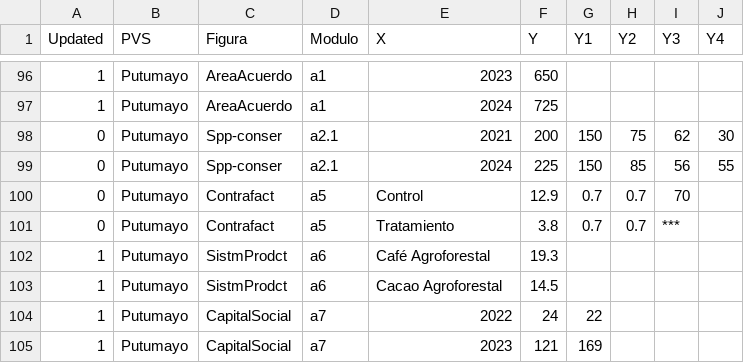
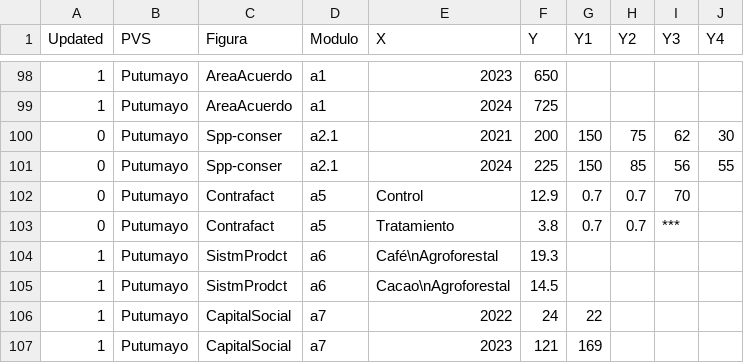
Before and after one commit to FelberA/DataPVS_COL_WCS, a CSV file: Data_PVS.csv, drawn as a sheet; only a part is shown, gaps mark what is left out; the diff covers the shown part only.

```diff
--- a/Data_PVS.csv
+++ b/Data_PVS.csv
@@ -101,4 +103,4 @@ Updated,PVS,Figura,Modulo,X,Y,Y1,Y2,Y3,Y4
 0,Putumayo,Contrafact,a5,Tratamiento,3.8,0.7,0.7,***,
-1,Putumayo,SistmProdct,a6,Café Agroforestal,19.3,,,,
-1,Putumayo,SistmProdct,a6,Cacao Agroforestal,14.5,,,,
+1,Putumayo,SistmProdct,a6,Café\nAgroforestal,19.3,,,,
+1,Putumayo,SistmProdct,a6,Cacao\nAgroforestal,14.5,,,,
 1,Putumayo,CapitalSocial,a7,2022,24,22,,,
```
Also changed, not shown: 2 added rows and 15 edited cells elsewhere in this file.
